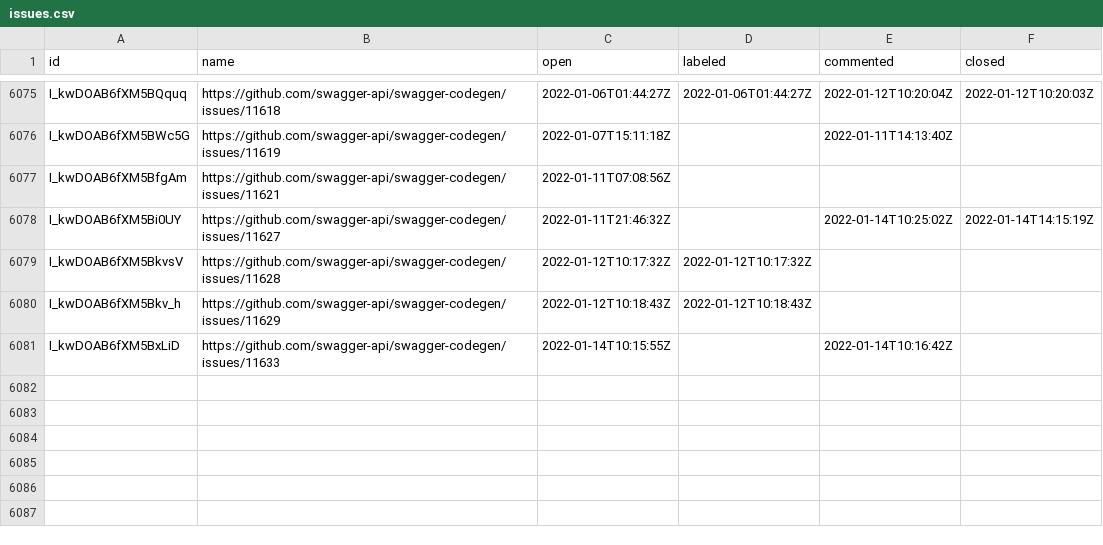
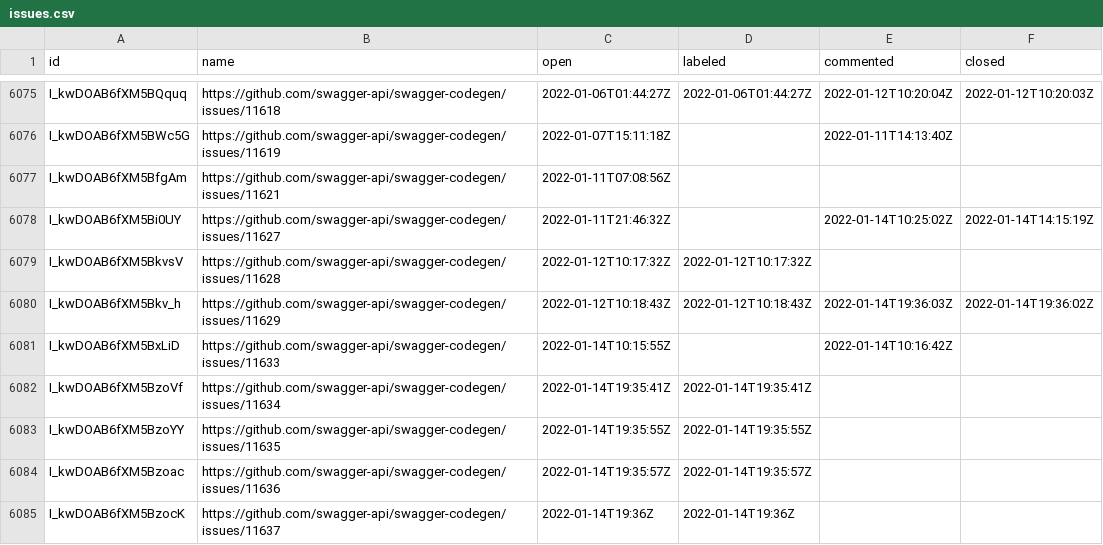
Before and after one commit to SmartBear/swagger-oselvar-metrics, a CSV file: data/swagger-api/swagger-codegen/issues.csv, drawn as a sheet; only a part is shown, gaps mark what is left out.

```diff
--- a/data/swagger-api/swagger-codegen/issues.csv
+++ b/data/swagger-api/swagger-codegen/issues.csv
@@ -6079,3 +6079,7 @@ I_kwDOAB6fXM5Bi0UY,https://github.com/swagger-api/swagger-codegen/issues/11627,2
 I_kwDOAB6fXM5BkvsV,https://github.com/swagger-api/swagger-codegen/issues/11628,2022-01-12T10:17:32Z,2022-01-12T10:17:32Z,,
-I_kwDOAB6fXM5Bkv_h,https://github.com/swagger-api/swagger-codegen/issues/11629,2022-01-12T10:18:43Z,2022-01-12T10:18:43Z,,
+I_kwDOAB6fXM5Bkv_h,https://github.com/swagger-api/swagger-codegen/issues/11629,2022-01-12T10:18:43Z,2022-01-12T10:18:43Z,2022-01-14T19:36:03Z,2022-01-14T19:36:02Z
 I_kwDOAB6fXM5BxLiD,https://github.com/swagger-api/swagger-codegen/issues/11633,2022-01-14T10:15:55Z,,2022-01-14T10:16:42Z,
+I_kwDOAB6fXM5BzoVf,https://github.com/swagger-api/swagger-codegen/issues/11634,2022-01-14T19:35:41Z,2022-01-14T19:35:41Z,,
+I_kwDOAB6fXM5BzoYY,https://github.com/swagger-api/swagger-codegen/issues/11635,2022-01-14T19:35:55Z,2022-01-14T19:35:55Z,,
+I_kwDOAB6fXM5Bzoac,https://github.com/swagger-api/swagger-codegen/issues/11636,2022-01-14T19:35:57Z,2022-01-14T19:35:57Z,,
+I_kwDOAB6fXM5BzocK,https://github.com/swagger-api/swagger-codegen/issues/11637,2022-01-14T19:36Z,2022-01-14T19:36Z,,
```
